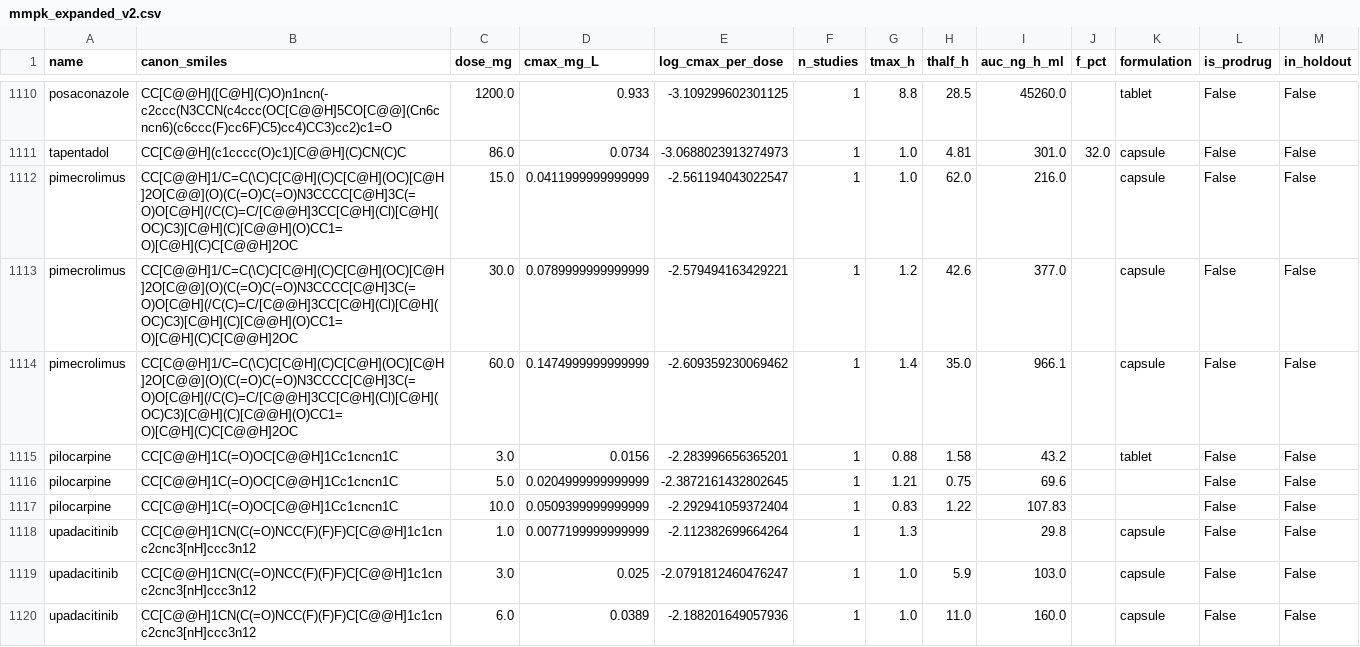
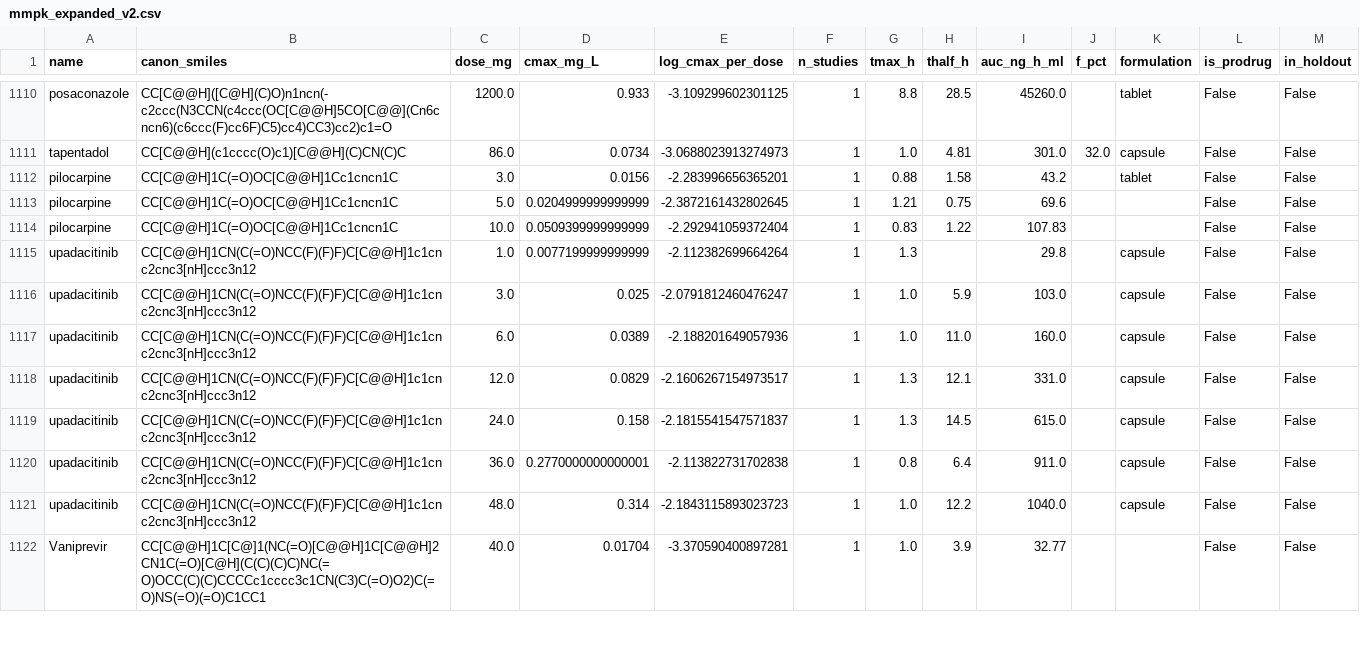
Before and after one commit to jam-sudo/Sisyphus, a CSV file: data/training/mmpk_expanded_v2.csv, drawn as a sheet; only a part is shown, gaps mark what is left out; the shorter side is filled out with more unchanged rows.

Commit message:
Quarantine pimecrolimus blood Cmax training label

```diff
--- a/data/training/mmpk_expanded_v2.csv
+++ b/data/training/mmpk_expanded_v2.csv
@@ -1111,5 +1111,2 @@ posaconazole,CC[C@@H]([C@H](C)O)n1ncn(-c2ccc(N3CCN(c4ccc(OC[C@@H]5CO[C@@](Cn6cnc
 tapentadol,CC[C@@H](c1cccc(O)c1)[C@@H](C)CN(C)C,86.0,0.0734,-3.0688023913274973,1,1.0,4.81,301.0,32.0,capsule,False,False
-pimecrolimus,CC[C@@H]1/C=C(\C)C[C@H](C)C[C@H](OC)[C@H]2O[C@@](O)(C(=O)C(=O)N3CCCC[C@H]3C(=O)O[C@H](/C(C)=C/[C@@H]3CC[C@H](Cl)[C@H](OC)C3)[C@H](C)[C@@H](O)CC1=O)[C@H](C)C[C@@H]2OC,15.0,0.0411999999999999,-2.561194043022547,1,1.0,62.0,216.0,,capsule,False,False
-pimecrolimus,CC[C@@H]1/C=C(\C)C[C@H](C)C[C@H](OC)[C@H]2O[C@@](O)(C(=O)C(=O)N3CCCC[C@H]3C(=O)O[C@H](/C(C)=C/[C@@H]3CC[C@H](Cl)[C@H](OC)C3)[C@H](C)[C@@H](O)CC1=O)[C@H](C)C[C@@H]2OC,30.0,0.0789999999999999,-2.579494163429221,1,1.2,42.6,377.0,,capsule,False,False
-pimecrolimus,CC[C@@H]1/C=C(\C)C[C@H](C)C[C@H](OC)[C@H]2O[C@@](O)(C(=O)C(=O)N3CCCC[C@H]3C(=O)O[C@H](/C(C)=C/[C@@H]3CC[C@H](Cl)[C@H](OC)C3)[C@H](C)[C@@H](O)CC1=O)[C@H](C)C[C@@H]2OC,60.0,0.1474999999999999,-2.609359230069462,1,1.4,35.0,966.1,,capsule,False,False
 pilocarpine,CC[C@@H]1C(=O)OC[C@@H]1Cc1cncn1C,3.0,0.0156,-2.283996656365201,1,0.88,1.58,43.2,,tablet,False,False
```
Also changed, not shown: data/training/cmax_omega_public_clean.csv, data/training/mmpk_expanded_full.csv, 19 other files.
